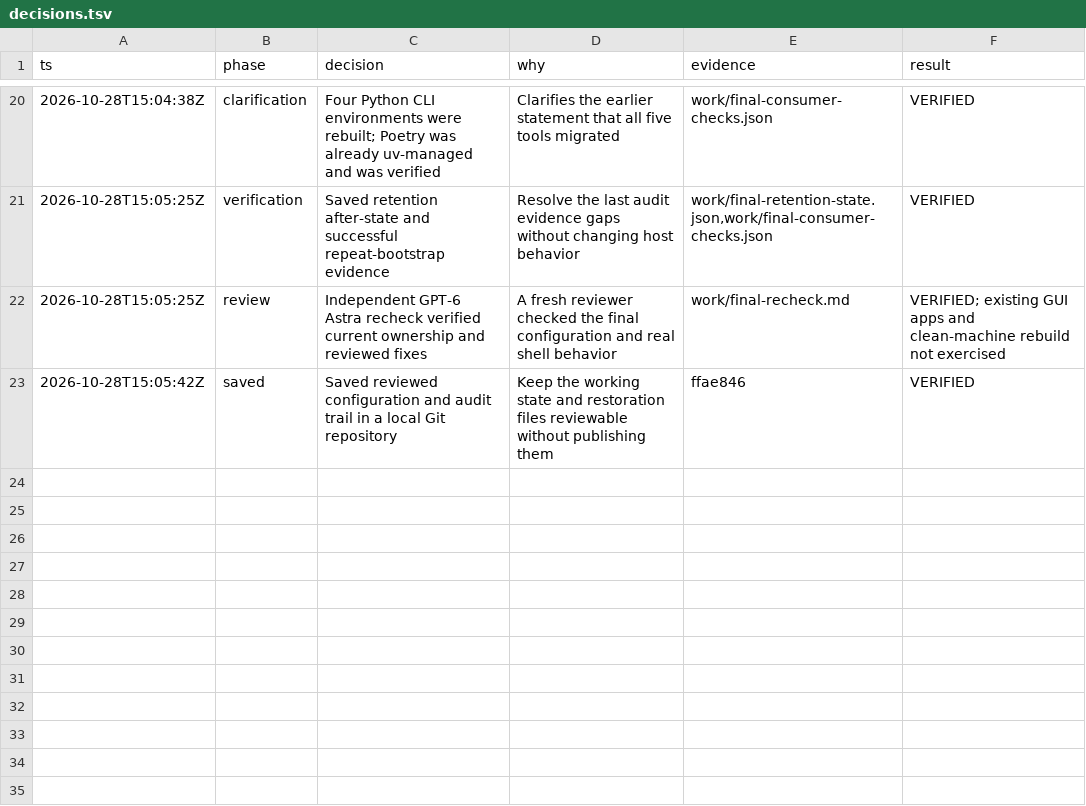
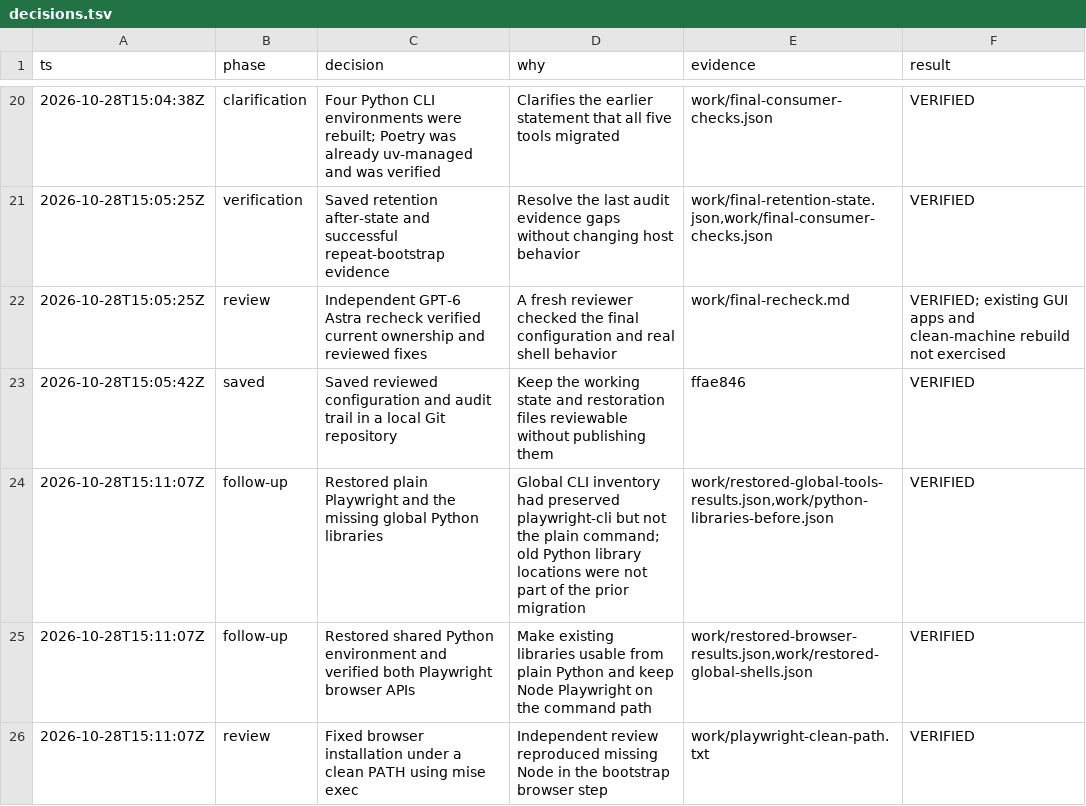
Before and after one commit to rustanacexd/dev-machine, a TSV file: decisions.tsv, drawn as a sheet; only a part is shown, gaps mark what is left out; the diff names each change by its address in the sheet, - before the commit and + after, or states it on an @@ line.

Commit message:
Restore global Playwright and shared Python libraries

```diff
--- a/decisions.tsv
+++ b/decisions.tsv
+row 24: 2026-10-28T15:11:07Z | follow-up | Restored plain Playwright and the missing global Python libraries | Global CLI inventory had preserved playwright-cli but not the plain command; old Python library locations were not part of the prior migration | work/restored-global-tools-results.json,work/python-libraries-before.json | VERIFIED
+row 25: 2026-10-28T15:11:07Z | follow-up | Restored shared Python environment and verified both Playwright browser APIs | Make existing libraries usable from plain Python and keep Node Playwright on the command path | work/restored-browser-results.json,work/restored-global-shells.json | VERIFIED
+row 26: 2026-10-28T15:11:07Z | review | Fixed browser installation under a clean PATH using mise exec | Independent review reproduced missing Node in the bootstrap browser step | work/playwright-clean-path.txt | VERIFIED
```
Also changed, not shown: 7 other files.
